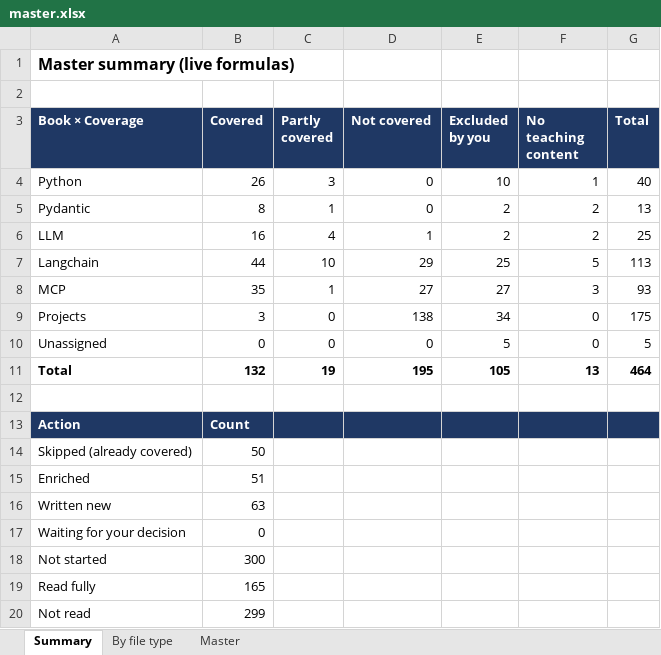
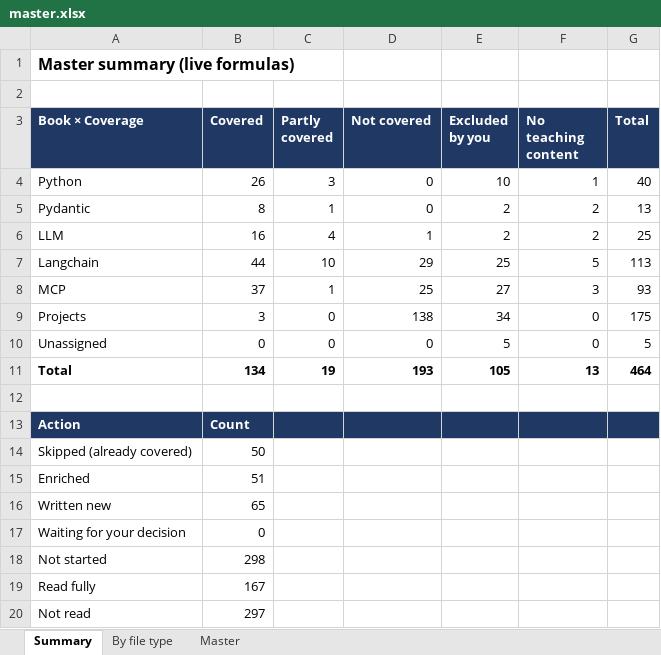
Before and after one commit to kiaanwankhede/MyNotes, an Excel workbook: master/master.xlsx, sheet Summary, drawn as a sheet; values as stored, in another font and other column widths than the file's, no borders; the diff names each change by its address in the sheet, - before the commit and + after, or states it on an @@ line.

```diff
--- a/master/master.xlsx (sheet Summary)
+++ b/master/master.xlsx (sheet Summary)
-B8 (Covered): 35
+B8 (Covered): 37
-D8 (Not covered): 27
+D8 (Not covered): 25
-B11 (Covered): 132
+B11 (Covered): 134
-D11 (Not covered): 195
+D11 (Not covered): 193
-B16 (Covered): 63
+B16 (Covered): 65
-B18 (Covered): 300
+B18 (Covered): 298
-B19 (Covered): 165
+B19 (Covered): 167
-B20 (Covered): 299
+B20 (Covered): 297
```
Also changed, not shown: sheet By file type, sheet Master, 2 other files.
